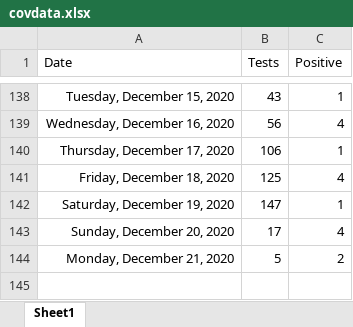
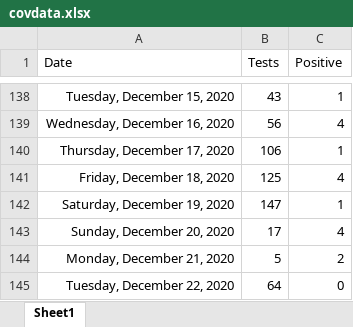
Before and after one commit to ESunRoc/URCovDashboard, an Excel workbook: covdata.xlsx, sheet Sheet1, drawn as a sheet; only a part is shown, gaps mark what is left out; values as stored, in another font and other column widths than the file's, no borders; the diff names each change by its address in the sheet, - before the commit and + after, or states it on an @@ line.

Commit message:
12/22

```diff
--- a/covdata.xlsx (sheet Sheet1)
+++ b/covdata.xlsx (sheet Sheet1)
+row 145: Tuesday, December 22, 2020 | 64 | 0
```
